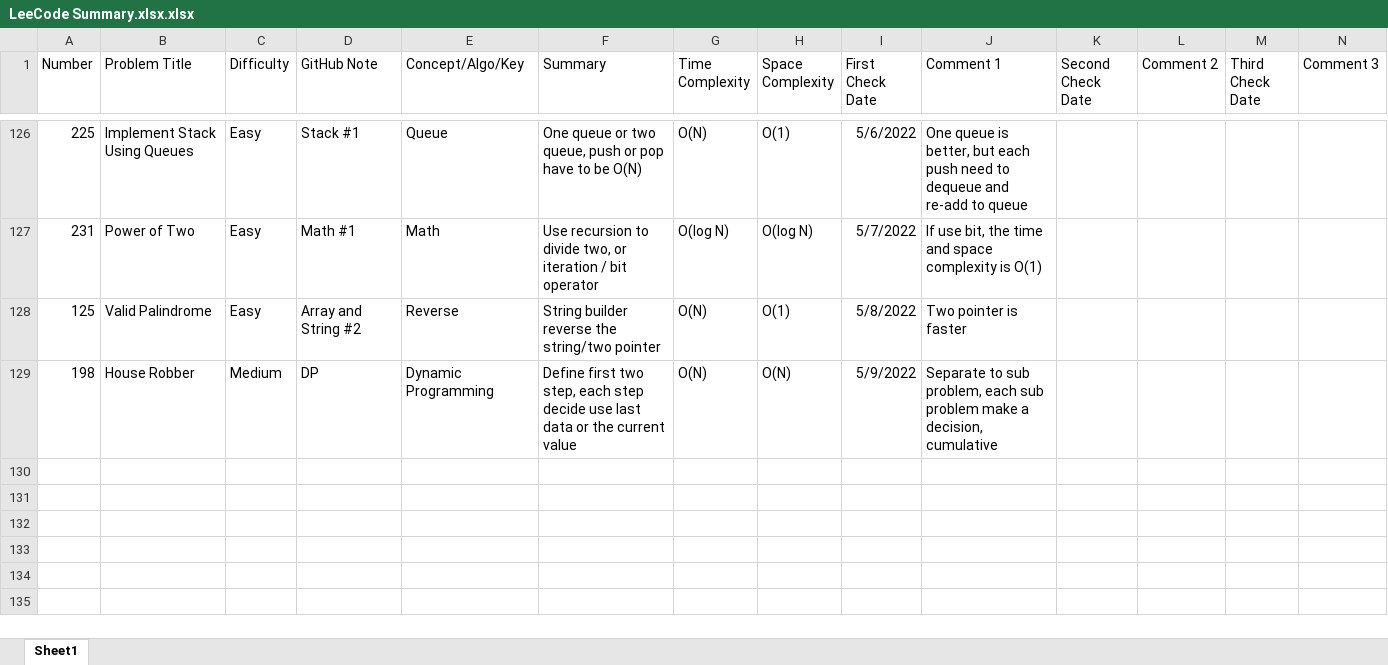
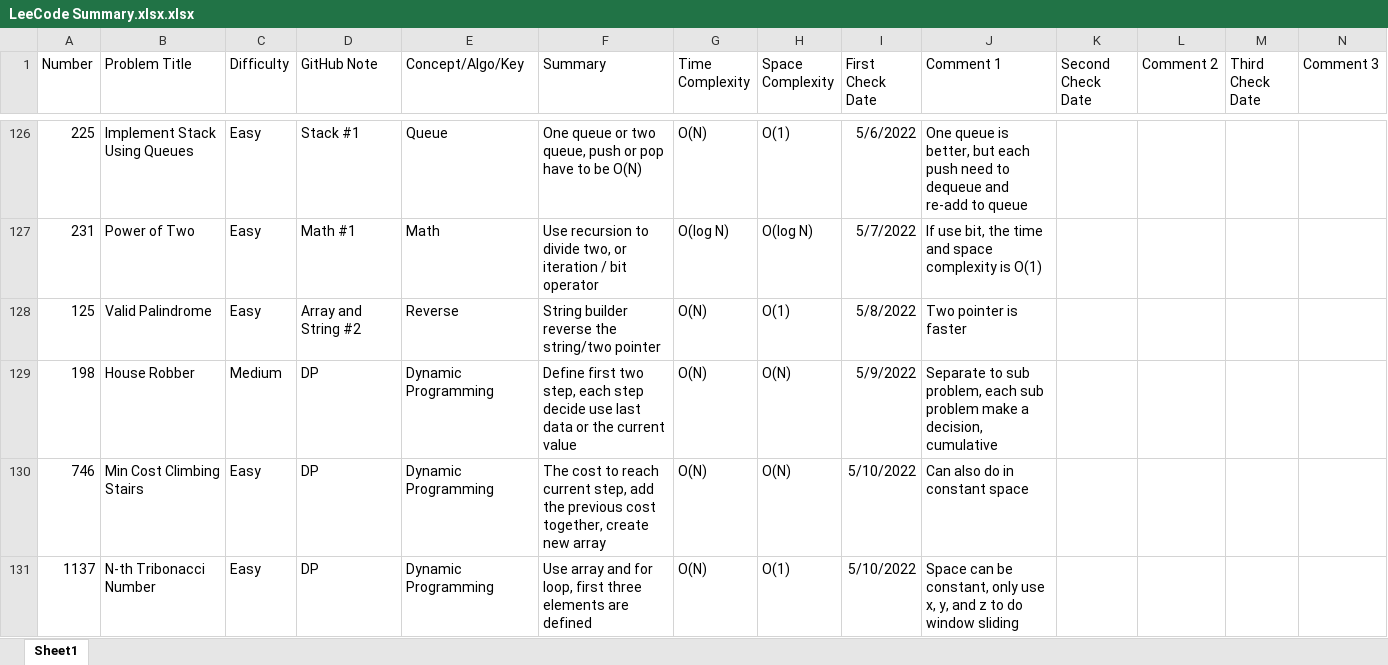
Before and after one commit to hhhwenjun/leetcode-note-java, an Excel workbook: LeeCode Summary.xlsx.xlsx, sheet Sheet1, drawn as a sheet; only a part is shown, gaps mark what is left out; values as stored, in another font and other column widths than the file's, no borders; the diff names each change by its address in the sheet, - before the commit and + after, or states it on an @@ line.

```diff
--- a/LeeCode Summary.xlsx.xlsx (sheet Sheet1)
+++ b/LeeCode Summary.xlsx.xlsx (sheet Sheet1)
+row 130: 746 | Min Cost Climbing Stairs | Easy | DP | Dynamic Programming | The cost to reach current step, add the previous cost together, create new array | O(N) | O(N) | 5/10/2022 | Can also do in constant space
+row 131: 1137 | N-th Tribonacci Number | Easy | DP | Dynamic Programming | Use array and for loop, first three elements are defined | O(N) | O(1) | 5/10/2022 | Space can be constant, only use x, y, and z to do window sliding
```
Also changed, not shown: 2 other files.
